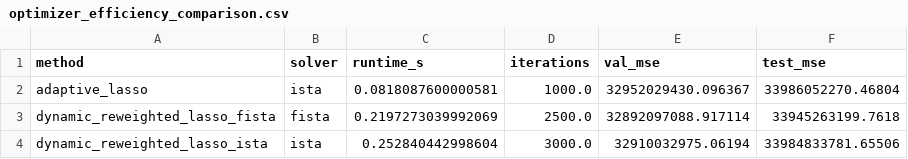
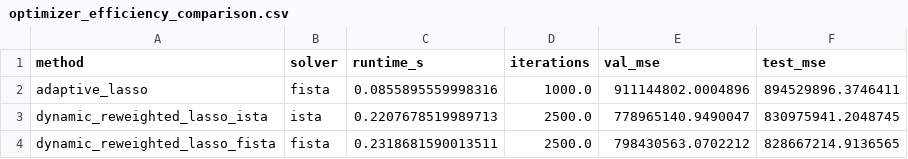
Before and after one commit to coeusyk/team21-nop-theme3, a CSV file: outputs/tables/optimizer_efficiency_comparison.csv, drawn as a sheet.

```diff
--- a/outputs/tables/optimizer_efficiency_comparison.csv
+++ b/outputs/tables/optimizer_efficiency_comparison.csv
@@ -1,4 +1,4 @@
 method,solver,runtime_s,iterations,val_mse,test_mse
-adaptive_lasso,ista,0.0818087600000581,1000.0,32952029430.096367,33986052270.46804
-dynamic_reweighted_lasso_fista,fista,0.2197273039992069,2500.0,32892097088.917114,33945263199.7618
-dynamic_reweighted_lasso_ista,ista,0.252840442998604,3000.0,32910032975.06194,33984833781.65506
+adaptive_lasso,fista,0.0855895559998316,1000.0,911144802.0004896,894529896.3746411
+dynamic_reweighted_lasso_ista,ista,0.2207678519989713,2500.0,778965140.9490047,830975941.2048745
+dynamic_reweighted_lasso_fista,fista,0.2318681590013511,2500.0,798430563.0702212,828667214.9136565
```
Also changed, not shown: outputs/tables/accuracy_comparison.csv, outputs/tables/baselines_comparison.csv, 15 other files.
